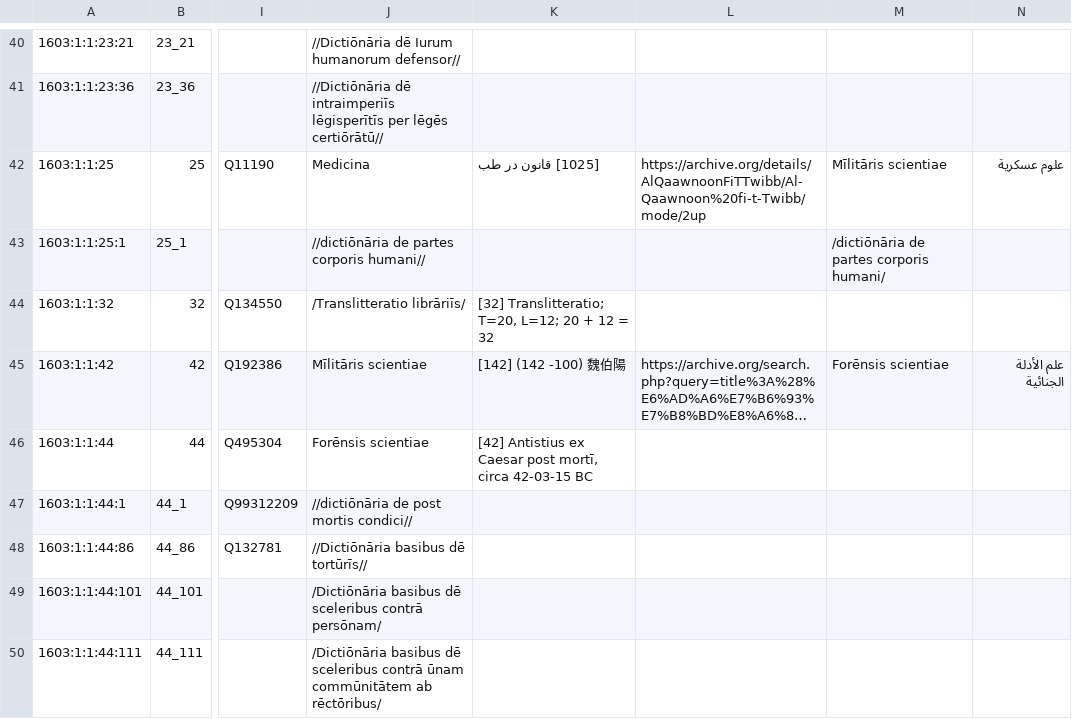
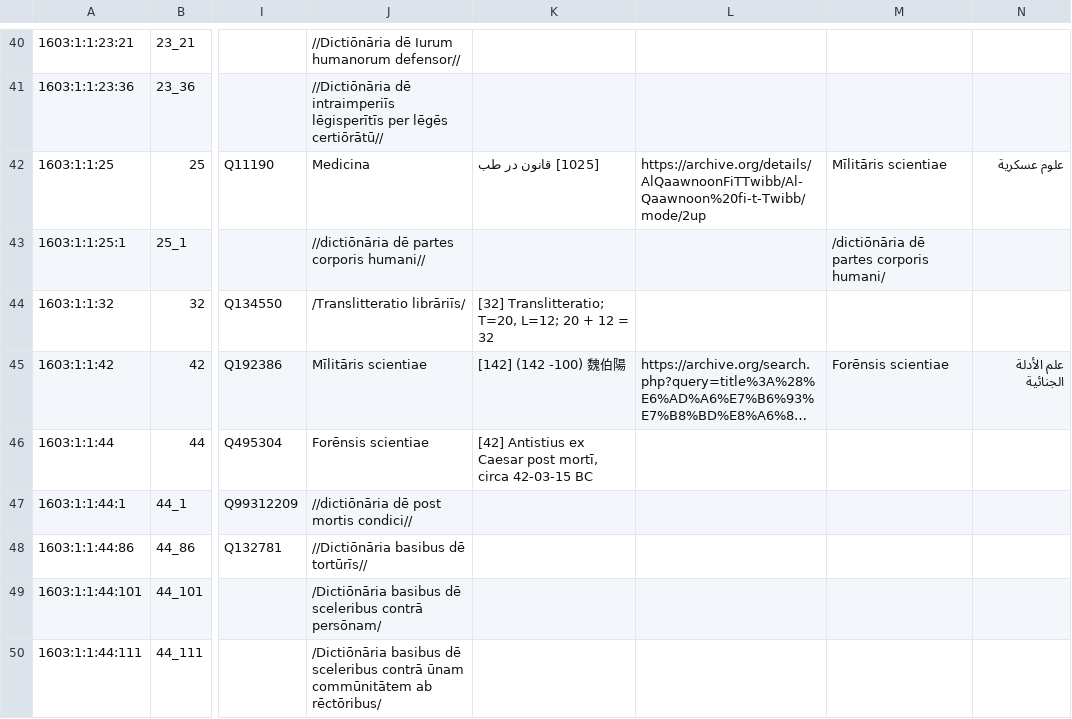
Before and after one commit to EticaAI/lexicographi-sine-finibus, a CSV file: officinam/1603/1/1/1603_1_1.no1.tm.hxl.csv, drawn as a sheet; only a part is shown, gaps mark what is left out; long unchanged cells end in …; the diff covers the shown part only; the diff names each change by its address in the sheet, - before the commit and + after, or states it on an @@ line.

```diff
--- a/officinam/1603/1/1/1603_1_1.no1.tm.hxl.csv
+++ b/officinam/1603/1/1/1603_1_1.no1.tm.hxl.csv
-J43: //dictiōnāria de partes corporis humani//
+J43: //dictiōnāria dē partes corporis humani//
-M43: /dictiōnāria de partes corporis humani/
+M43: /dictiōnāria dē partes corporis humani/
-J47: //dictiōnāria de post mortis condici//
+J47: //dictiōnāria dē post mortis condici//
```
Also changed, not shown: 14 edited cells elsewhere in this file, 3 other files.
